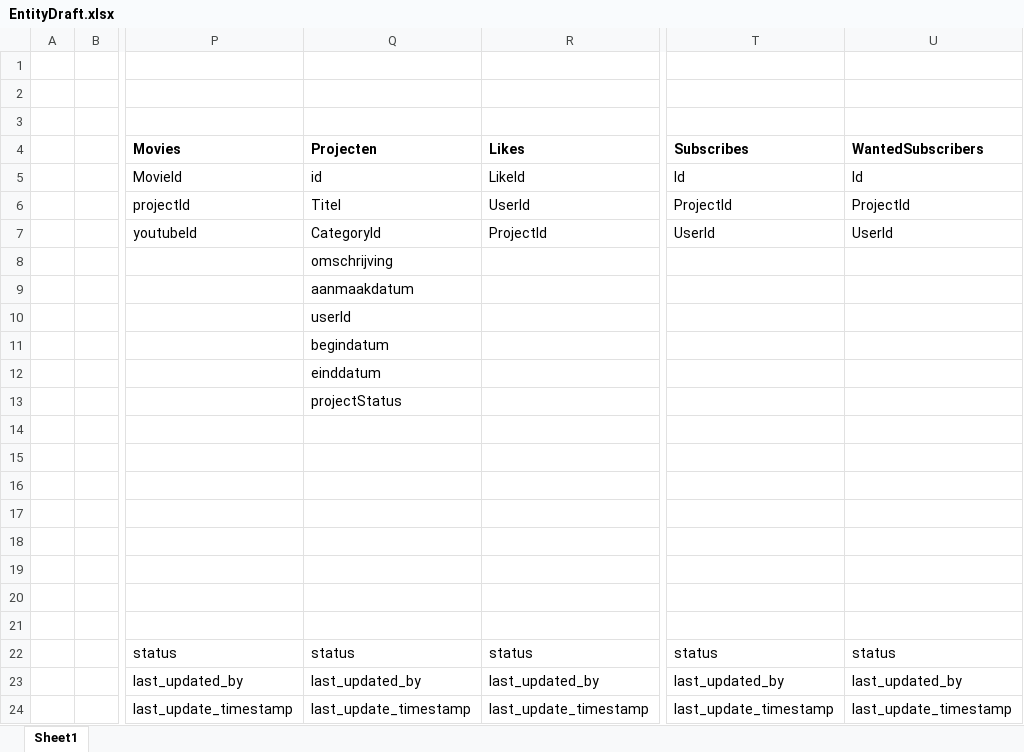
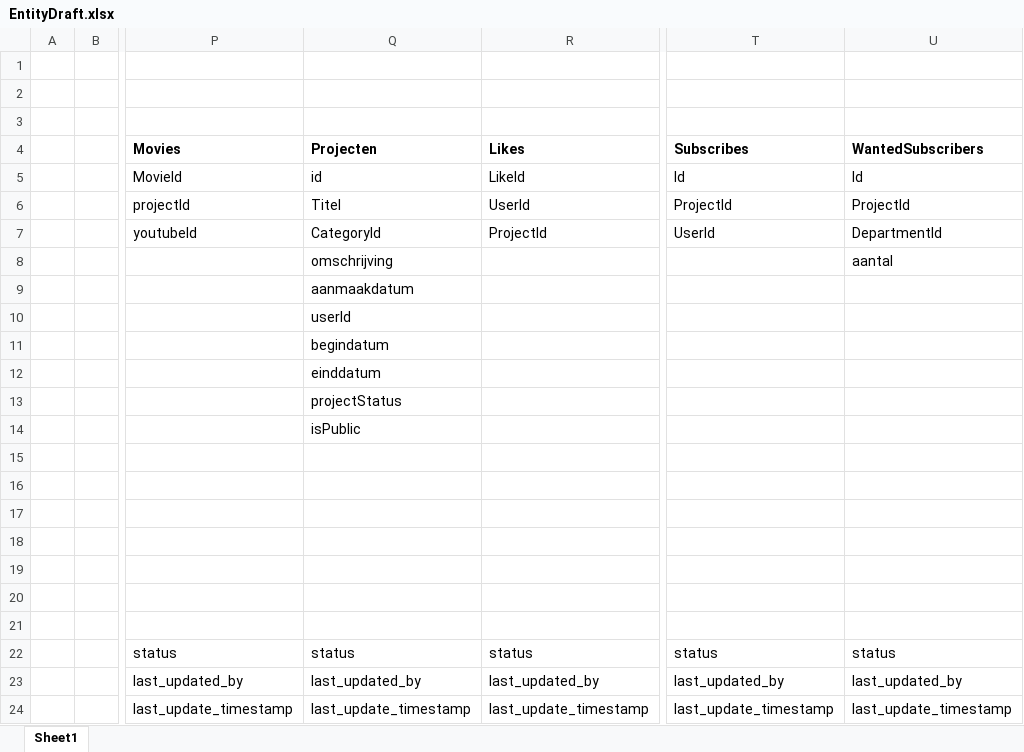
Before and after one commit to niekvandael/iTalent, an Excel workbook: italent/documents/analyse/ClassDiagram/EntityDraft.xlsx, sheet Sheet1, drawn as a sheet; only a part is shown, gaps mark what is left out; values as stored, in another font and other column widths than the file's, no borders; the diff names each change by its address in the sheet, - before the commit and + after, or states it on an @@ line.

Commit message:
57 - ERD maken ( https://italent.cloudapp.net:9443/ccm/web/projects/iTalent#action=com.ibm.team.workitem.viewWorkItem&id=57 )

```diff
--- a/italent/documents/analyse/ClassDiagram/EntityDraft.xlsx (sheet Sheet1)
+++ b/italent/documents/analyse/ClassDiagram/EntityDraft.xlsx (sheet Sheet1)
-U7 (WantedSubscribers): UserId
+U7 (WantedSubscribers): DepartmentId
-U8 (WantedSubscribers): (empty)
+U8 (WantedSubscribers): aantal
-Q14 (Projecten): (empty)
+Q14 (Projecten): isPublic
```
Also changed, not shown: 1 other file.
